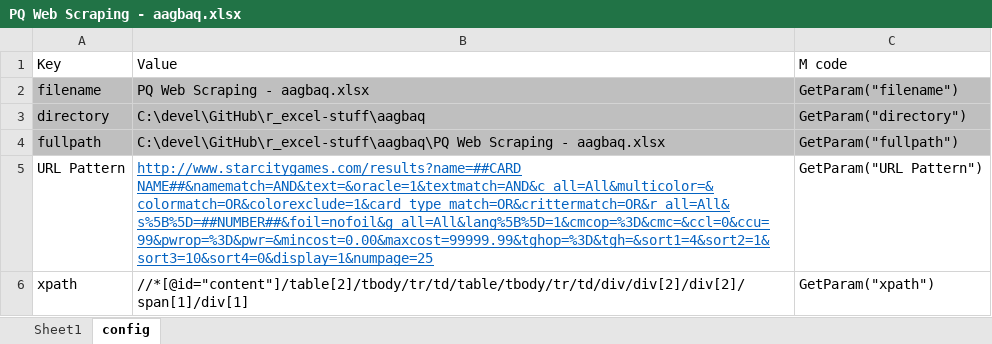
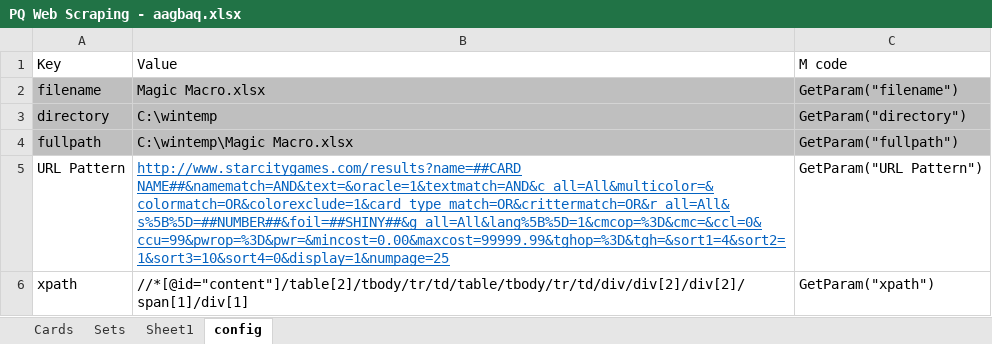
Before and after one commit to tirlibibi17/r_excel-stuff, an Excel workbook: aagbaq/PQ Web Scraping - aagbaq.xlsx, sheet config, drawn as a sheet; values as stored, in another font and other column widths than the file's, no borders; charts and pictures and table styles not drawn; the diff names each change by its address in the sheet, - before the commit and + after, or states it on an @@ line.

Commit message:
Update PQ Web Scraping - aagbaq.xlsx
Added foil parameter

```diff
--- a/aagbaq/PQ Web Scraping - aagbaq.xlsx (sheet config)
+++ b/aagbaq/PQ Web Scraping - aagbaq.xlsx (sheet config)
+sheet tab: Cards
+sheet tab: Sets
-B2: PQ Web Scraping - aagbaq.xlsx
+B2: Magic Macro.xlsx
-B3: C:\devel\GitHub\r_excel-stuff\aagbaq
+B3: C:\wintemp
-B4: C:\devel\GitHub\r_excel-stuff\aagbaq\PQ Web Scraping - aagbaq.xlsx
+B4: C:\wintemp\Magic Macro.xlsx
-B5: http://www.starcitygames.com/results?name=##CARD NAME##&namematch=AND&text=&oracle=1&textmatch=AND&c_all=All&multicolor=&colormatch=OR&colorexclude=1&card_type_match=OR&crittermatch=OR&r_all=All&s%5B%5D=##NUMBER##&foil=nofoil&g_all=All&lang%5B%5D=1&cmcop=%3D&cmc=&ccl=0&ccu=99&pwrop=%3D&pwr=&mincost=0.00&maxcost=99999.99&tghop=%3D&tgh=&sort1=4&sort2=1&sort3=10&sort4=0&display=1&numpage=25
+B5: http://www.starcitygames.com/results?name=##CARD NAME##&namematch=AND&text=&oracle=1&textmatch=AND&c_all=All&multicolor=&colormatch=OR&colorexclude=1&card_type_match=OR&crittermatch=OR&r_all=All&s%5B%5D=##NUMBER##&foil=##SHINY##&g_all=All&lang%5B%5D=1&cmcop=%3D&cmc=&ccl=0&ccu=99&pwrop=%3D&pwr=&mincost=0.00&maxcost=99999.99&tghop=%3D&tgh=&sort1=4&sort2=1&sort3=10&sort4=0&display=1&numpage=25
```
Also changed, not shown: sheet Sheet1.
